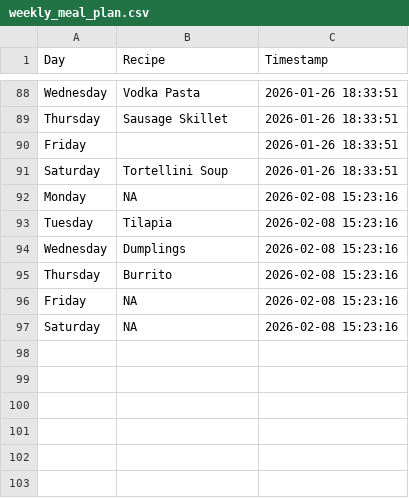
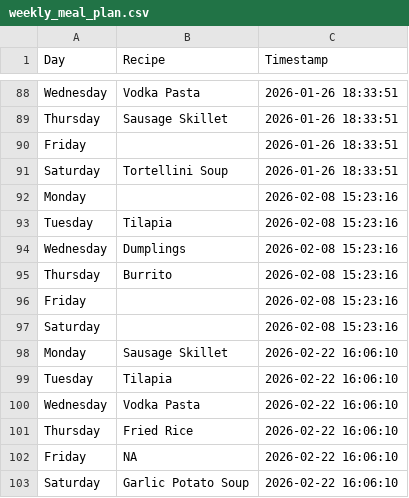
Before and after one commit to ZaneKelley12/grocery, a CSV file: weekly_meal_plan.csv, drawn as a sheet; only a part is shown, gaps mark what is left out.

Commit message:
Append random weekly meal plan CSV with timestamp from Streamlit app

```diff
--- a/weekly_meal_plan.csv
+++ b/weekly_meal_plan.csv
@@ -91,3 +91,3 @@ Friday,,2026-01-26 18:33:51
 Saturday,Tortellini Soup,2026-01-26 18:33:51
-Monday,NA,2026-02-08 15:23:16
+Monday,,2026-02-08 15:23:16
 Tuesday,Tilapia,2026-02-08 15:23:16
@@ -95,3 +95,9 @@ Wednesday,Dumplings,2026-02-08 15:23:16
 Thursday,Burrito,2026-02-08 15:23:16
-Friday,NA,2026-02-08 15:23:16
-Saturday,NA,2026-02-08 15:23:16
+Friday,,2026-02-08 15:23:16
+Saturday,,2026-02-08 15:23:16
+Monday,Sausage Skillet,2026-02-22 16:06:10
+Tuesday,Tilapia,2026-02-22 16:06:10
+Wednesday,Vodka Pasta,2026-02-22 16:06:10
+Thursday,Fried Rice,2026-02-22 16:06:10
+Friday,NA,2026-02-22 16:06:10
+Saturday,Garlic Potato Soup,2026-02-22 16:06:10
```
